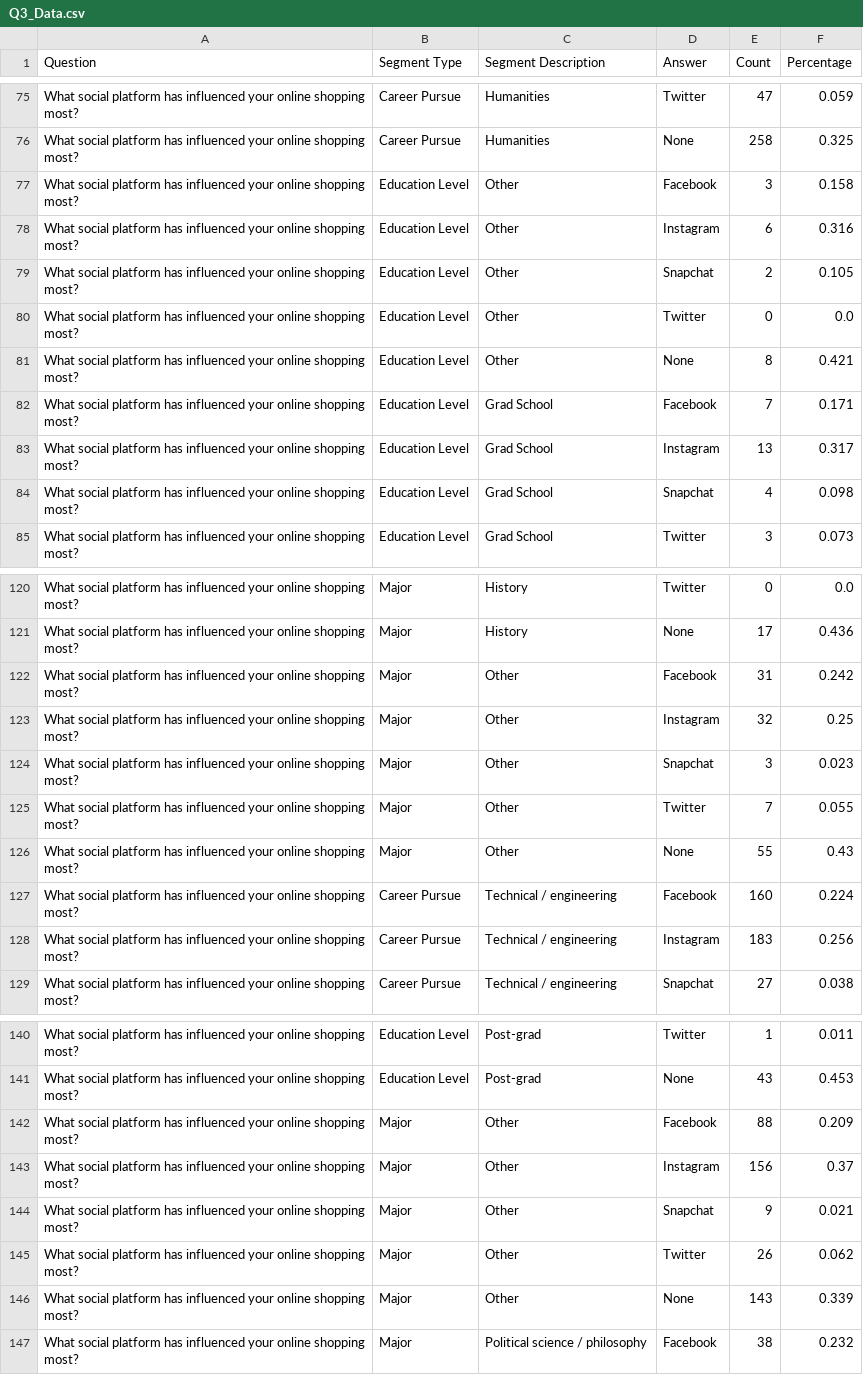
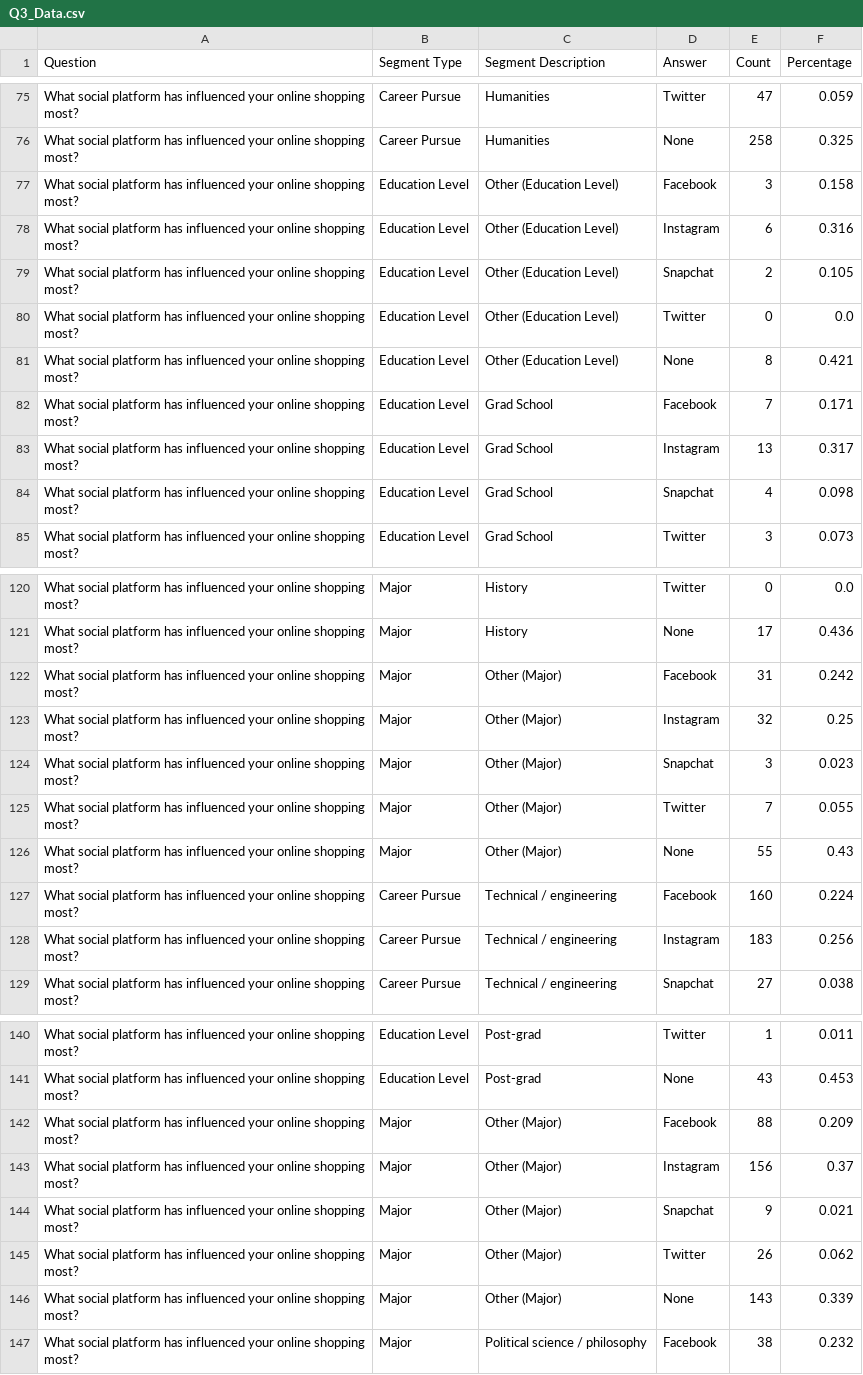
Before and after one commit to williamchenjun/socialmedia-csv, a CSV file: Q3_Data.csv, drawn as a sheet; only a part is shown, gaps mark what is left out.

Commit message:
Add files via upload

```diff
--- a/Q3_Data.csv
+++ b/Q3_Data.csv
@@ -76,7 +76,7 @@ What social platform has influenced your online shopping most?,Career Pursue,Hum
 What social platform has influenced your online shopping most?,Career Pursue,Humanities,None,258,0.325
-What social platform has influenced your online shopping most?,Education Level,Other,Facebook,3,0.158
-What social platform has influenced your online shopping most?,Education Level,Other,Instagram,6,0.316
-What social platform has influenced your online shopping most?,Education Level,Other,Snapchat,2,0.105
-What social platform has influenced your online shopping most?,Education Level,Other,Twitter,0,0.0
-What social platform has influenced your online shopping most?,Education Level,Other,None,8,0.421
+What social platform has influenced your online shopping most?,Education Level,Other (Education Level),Facebook,3,0.158
+What social platform has influenced your online shopping most?,Education Level,Other (Education Level),Instagram,6,0.316
+What social platform has influenced your online shopping most?,Education Level,Other (Education Level),Snapchat,2,0.105
+What social platform has influenced your online shopping most?,Education Level,Other (Education Level),Twitter,0,0.0
+What social platform has influenced your online shopping most?,Education Level,Other (Education Level),None,8,0.421
 What social platform has influenced your online shopping most?,Education Level,Grad School,Facebook,7,0.171
@@ -121,7 +121,7 @@ What social platform has influenced your online shopping most?,Major,History,Twi
 What social platform has influenced your online shopping most?,Major,History,None,17,0.436
-What social platform has influenced your online shopping most?,Major,Other,Facebook,31,0.242
-What social platform has influenced your online shopping most?,Major,Other,Instagram,32,0.25
-What social platform has influenced your online shopping most?,Major,Other,Snapchat,3,0.023
-What social platform has influenced your online shopping most?,Major,Other,Twitter,7,0.055
-What social platform has influenced your online shopping most?,Major,Other,None,55,0.43
+What social platform has influenced your online shopping most?,Major,Other (Major),Facebook,31,0.242
+What social platform has influenced your online shopping most?,Major,Other (Major),Instagram,32,0.25
+What social platform has influenced your online shopping most?,Major,Other (Major),Snapchat,3,0.023
+What social platform has influenced your online shopping most?,Major,Other (Major),Twitter,7,0.055
+What social platform has influenced your online shopping most?,Major,Other (Major),None,55,0.43
 What social platform has influenced your online shopping most?,Career Pursue,Technical / engineering,Facebook,160,0.224
@@ -141,7 +141,7 @@ What social platform has influenced your online shopping most?,Education Level,P
 What social platform has influenced your online shopping most?,Education Level,Post-grad,None,43,0.453
-What social platform has influenced your online shopping most?,Major,Other,Facebook,88,0.209
-What social platform has influenced your online shopping most?,Major,Other,Instagram,156,0.37
-What social platform has influenced your online shopping most?,Major,Other,Snapchat,9,0.021
-What social platform has influenced your online shopping most?,Major,Other,Twitter,26,0.062
-What social platform has influenced your online shopping most?,Major,Other,None,143,0.339
+What social platform has influenced your online shopping most?,Major,Other (Major),Facebook,88,0.209
+What social platform has influenced your online shopping most?,Major,Other (Major),Instagram,156,0.37
+What social platform has influenced your online shopping most?,Major,Other (Major),Snapchat,9,0.021
+What social platform has influenced your online shopping most?,Major,Other (Major),Twitter,26,0.062
+What social platform has influenced your online shopping most?,Major,Other (Major),None,143,0.339
 What social platform has influenced your online shopping most?,Major,Political science / philosophy,Facebook,38,0.232
```
